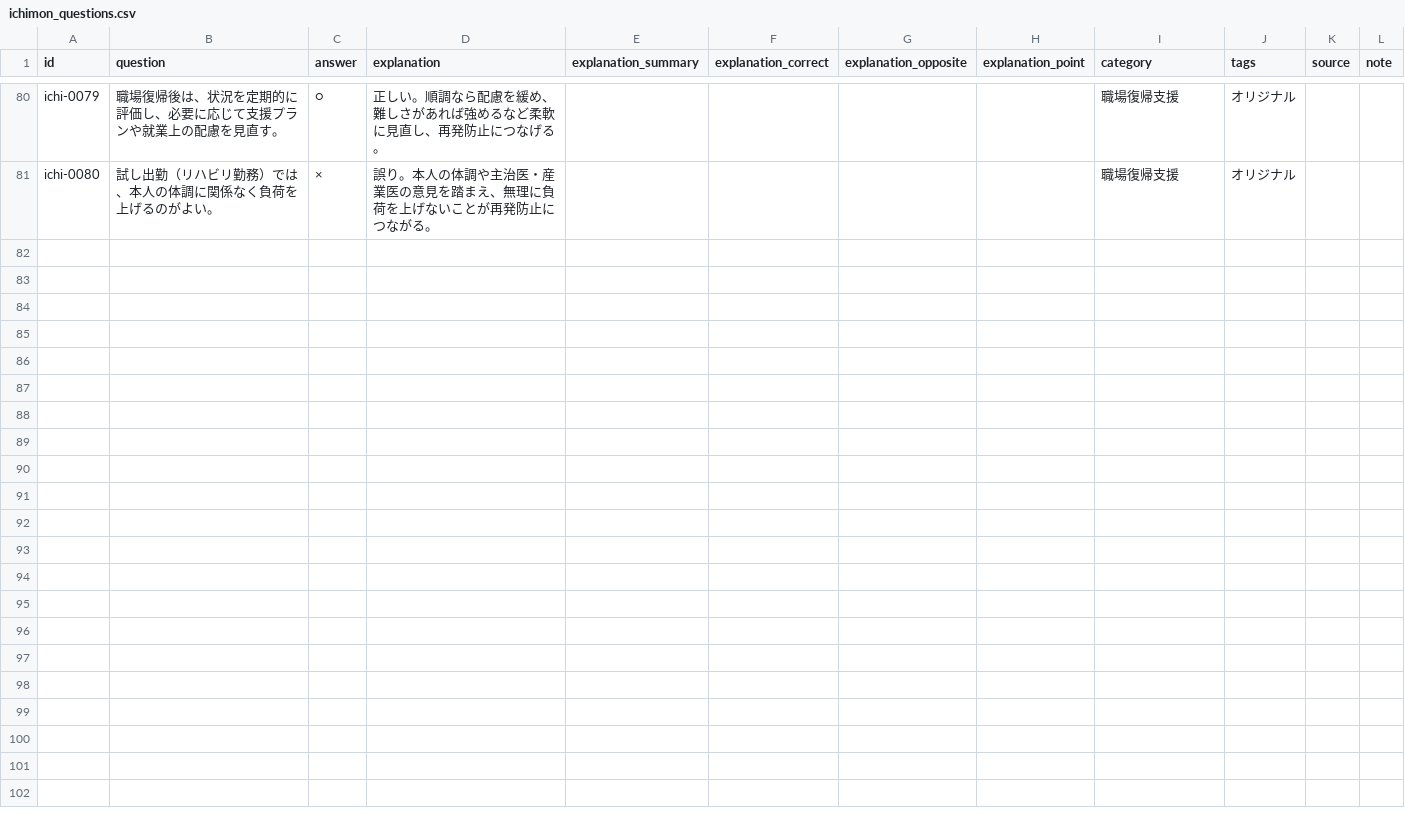
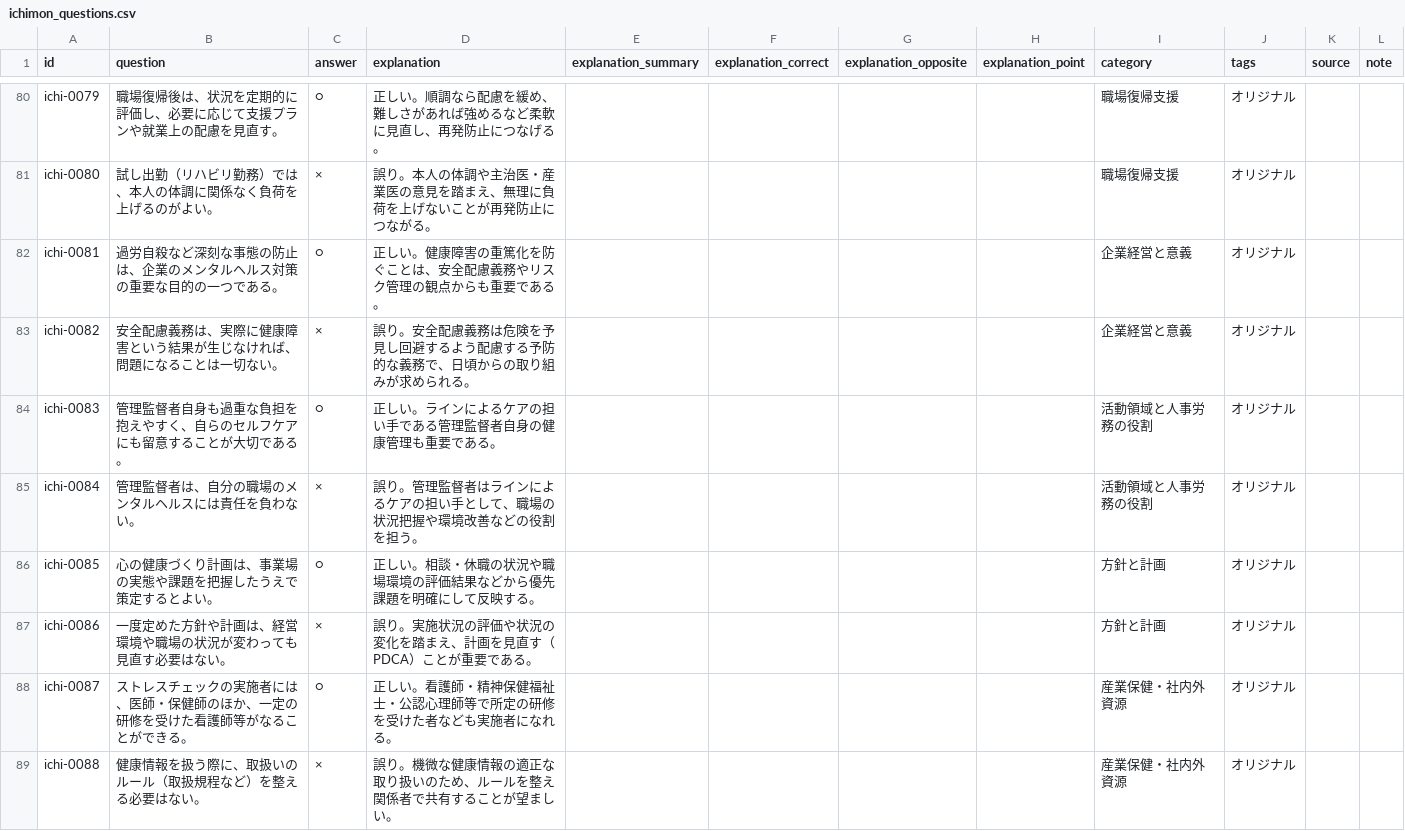
Before and after one commit to takkenshiken2026-sudo/mentalhealth-master, a CSV file: grades/master/data/ichimon_questions.csv, drawn as a sheet; only a part is shown, gaps mark what is left out; the diff covers the shown part only; the diff names each change by its address in the sheet, - before the commit and + after, or states it on an @@ line.

```diff
--- a/grades/master/data/ichimon_questions.csv
+++ b/grades/master/data/ichimon_questions.csv
+row 82: ichi-0081 | 過労自殺など深刻な事態の防止は、企業のメンタルヘルス対策の重要な目的の一つである。 | ○ | 正しい。健康障害の重篤化を防ぐことは、安全配慮義務やリスク管理の観点からも重要である。 |  |  |  |  | 企業経営と意義 | オリジナル
+row 83: ichi-0082 | 安全配慮義務は、実際に健康障害という結果が生じなければ、問題になることは一切ない。 | × | 誤り。安全配慮義務は危険を予見し回避するよう配慮する予防的な義務で、日頃からの取り組みが求められる。 |  |  |  |  | 企業経営と意義 | オリジナル
+row 84: ichi-0083 | 管理監督者自身も過重な負担を抱えやすく、自らのセルフケアにも留意することが大切である。 | ○ | 正しい。ラインによるケアの担い手である管理監督者自身の健康管理も重要である。 |  |  |  |  | 活動領域と人事労務の役割 | オリジナル
+row 85: ichi-0084 | 管理監督者は、自分の職場のメンタルヘルスには責任を負わない。 | × | 誤り。管理監督者はラインによるケアの担い手として、職場の状況把握や環境改善などの役割を担う。 |  |  |  |  | 活動領域と人事労務の役割 | オリジナル
+row 86: ichi-0085 | 心の健康づくり計画は、事業場の実態や課題を把握したうえで策定するとよい。 | ○ | 正しい。相談・休職の状況や職場環境の評価結果などから優先課題を明確にして反映する。 |  |  |  |  | 方針と計画 | オリジナル
+row 87: ichi-0086 | 一度定めた方針や計画は、経営環境や職場の状況が変わっても見直す必要はない。 | × | 誤り。実施状況の評価や状況の変化を踏まえ、計画を見直す（PDCA）ことが重要である。 |  |  |  |  | 方針と計画 | オリジナル
+row 88: ichi-0087 | ストレスチェックの実施者には、医師・保健師のほか、一定の研修を受けた看護師等がなることができる。 | ○ | 正しい。看護師・精神保健福祉士・公認心理師等で所定の研修を受けた者なども実施者になれる。 |  |  |  |  | 産業保健・社内外資源 | オリジナル
+row 89: ichi-0088 | 健康情報を扱う際に、取扱いのルール（取扱規程など）を整える必要はない。 | × | 誤り。機微な健康情報の適正な取り扱いのため、ルールを整え関係者で共有することが望ましい。 |  |  |  |  | 産業保健・社内外資源 | オリジナル
```
Also changed, not shown: 8 added rows elsewhere in this file.
